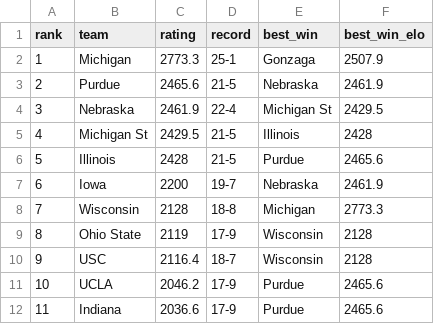
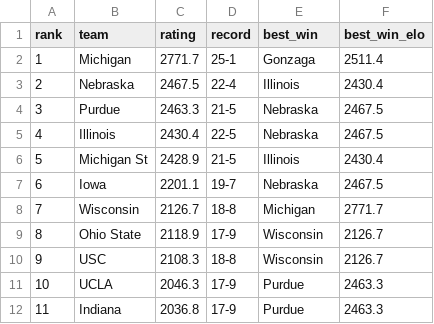
Before and after one commit to lukecassada05-eng/lukecassada.github.io, a CSV file: CBB/data/Big_Ten_Conference_Elo_2026.csv, drawn as a sheet; only a part is shown; the diff covers the shown part only.

```diff
--- a/CBB/data/Big_Ten_Conference_Elo_2026.csv
+++ b/CBB/data/Big_Ten_Conference_Elo_2026.csv
@@ -1,12 +1,12 @@
 rank,team,rating,record,best_win,best_win_elo
-1,Michigan,2773.3,25-1,Gonzaga,2507.9
-2,Purdue,2465.6,21-5,Nebraska,2461.9
-3,Nebraska,2461.9,22-4,Michigan St,2429.5
-4,Michigan St,2429.5,21-5,Illinois,2428
-5,Illinois,2428,21-5,Purdue,2465.6
-6,Iowa,2200,19-7,Nebraska,2461.9
-7,Wisconsin,2128,18-8,Michigan,2773.3
-8,Ohio State,2119,17-9,Wisconsin,2128
-9,USC,2116.4,18-7,Wisconsin,2128
-10,UCLA,2046.2,17-9,Purdue,2465.6
-11,Indiana,2036.6,17-9,Purdue,2465.6
+1,Michigan,2771.7,25-1,Gonzaga,2511.4
+2,Nebraska,2467.5,22-4,Illinois,2430.4
+3,Purdue,2463.3,21-5,Nebraska,2467.5
+4,Illinois,2430.4,22-5,Nebraska,2467.5
+5,Michigan St,2428.9,21-5,Illinois,2430.4
+6,Iowa,2201.1,19-7,Nebraska,2467.5
+7,Wisconsin,2126.7,18-8,Michigan,2771.7
+8,Ohio State,2118.9,17-9,Wisconsin,2126.7
+9,USC,2108.3,18-8,Wisconsin,2126.7
+10,UCLA,2046.3,17-9,Purdue,2463.3
+11,Indiana,2036.8,17-9,Purdue,2463.3
```
Also changed, not shown: 20 edited cells elsewhere in this file, CBB/data/CBB_Conference_Elo_2026.csv, CBB/data/CBB_Elo_2026.csv, 34 other files.
